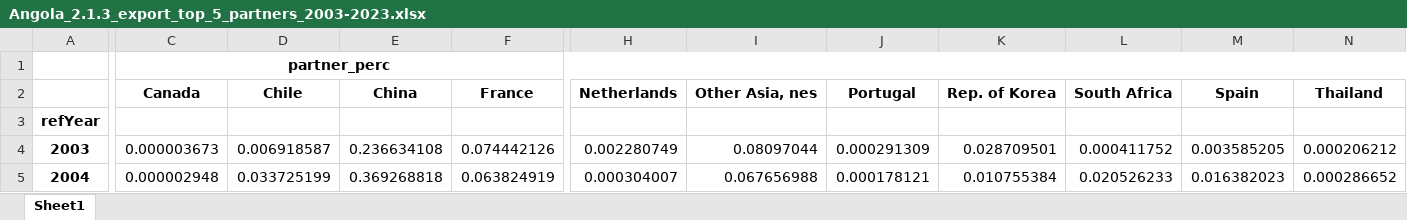
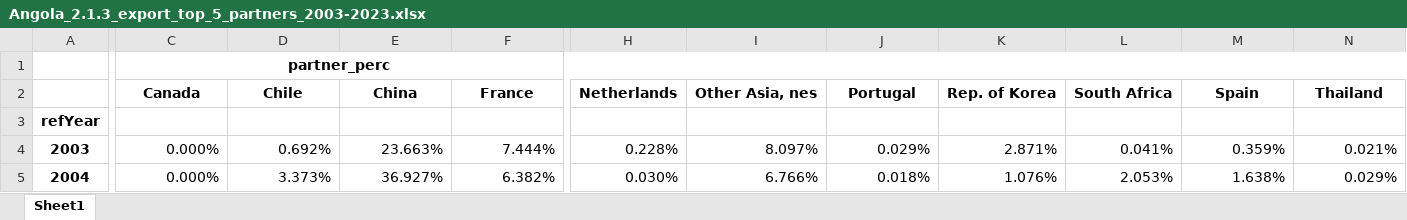
Before and after one commit to joaquimrcarvalho/cipf-comtrade, an Excel workbook: reports/Angola_2.1.3_export_top_5_partners_2003-2023.xlsx, sheet Sheet1, drawn as a sheet; only a part is shown, gaps mark what is left out; values as stored, in another font and other column widths than the file's, no borders; conditional formats not drawn; the diff covers the shown part only; the diff names each change by its address in the sheet, - before the commit and + after, or states it on an @@ line.

```diff
--- a/reports/Angola_2.1.3_export_top_5_partners_2003-2023.xlsx (sheet Sheet1)
+++ b/reports/Angola_2.1.3_export_top_5_partners_2003-2023.xlsx (sheet Sheet1)
-C4: 0.000003673
+C4: 0.000%
-D4: 0.006918587
+D4: 0.692%
-E4: 0.236634108
+E4: 23.663%
-F4: 0.074442126
+F4: 7.444%
-H4: 0.002280749
+H4: 0.228%
-I4: 0.08097044
+I4: 8.097%
-J4: 0.000291309
+J4: 0.029%
-K4: 0.028709501
+K4: 2.871%
-L4: 0.000411752
+L4: 0.041%
-M4: 0.003585205
+M4: 0.359%
-N4: 0.000206212
+N4: 0.021%
-C5: 0.000002948
+C5: 0.000%
-D5: 0.033725199
+D5: 3.373%
-E5: 0.369268818
+E5: 36.927%
-F5: 0.063824919
+F5: 6.382%
-H5: 0.000304007
+H5: 0.030%
-I5: 0.067656988
+I5: 6.766%
-J5: 0.000178121
+J5: 0.018%
-K5: 0.010755384
+K5: 1.076%
-L5: 0.020526233
+L5: 2.053%
-M5: 0.016382023
+M5: 1.638%
-N5: 0.000286652
+N5: 0.029%
```
Also changed, not shown: 556 edited cells elsewhere in this sheet, reports/Angola_2.1.1_top_export_partners.xlsx, reports/Angola_2.2_exports_products_HS-AG6-2003-2023.xlsx, 17 other files.
